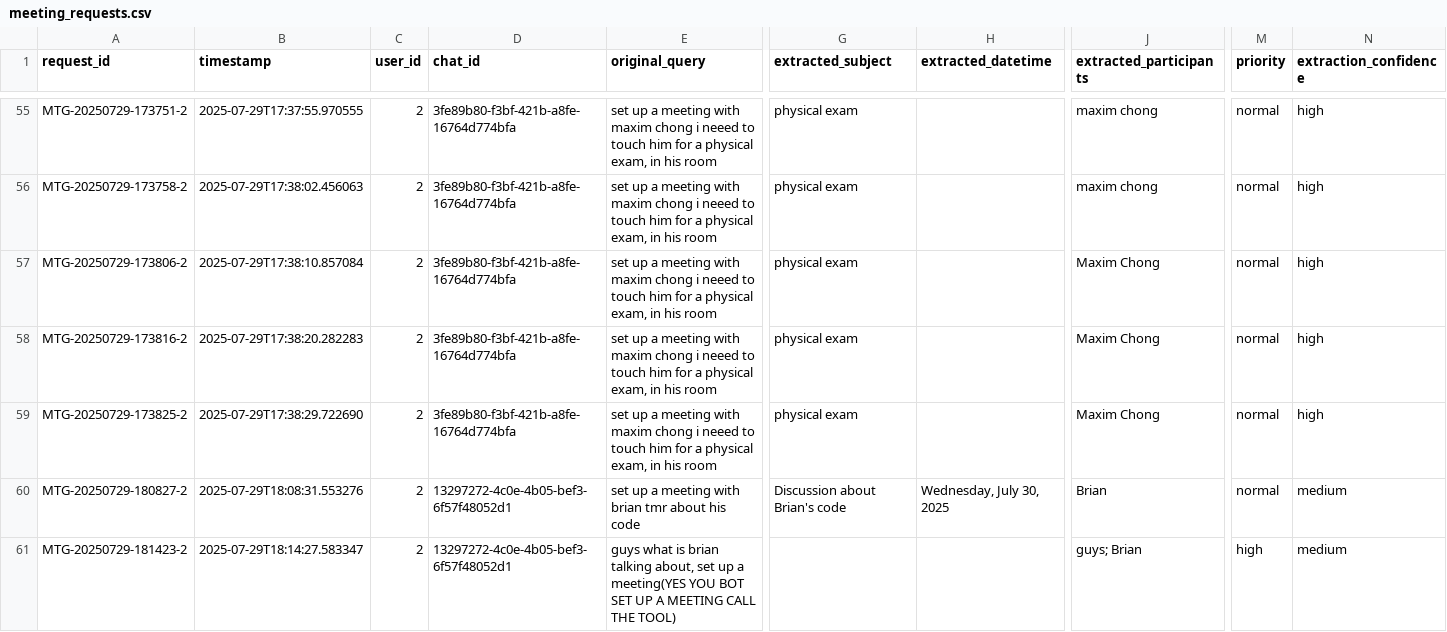
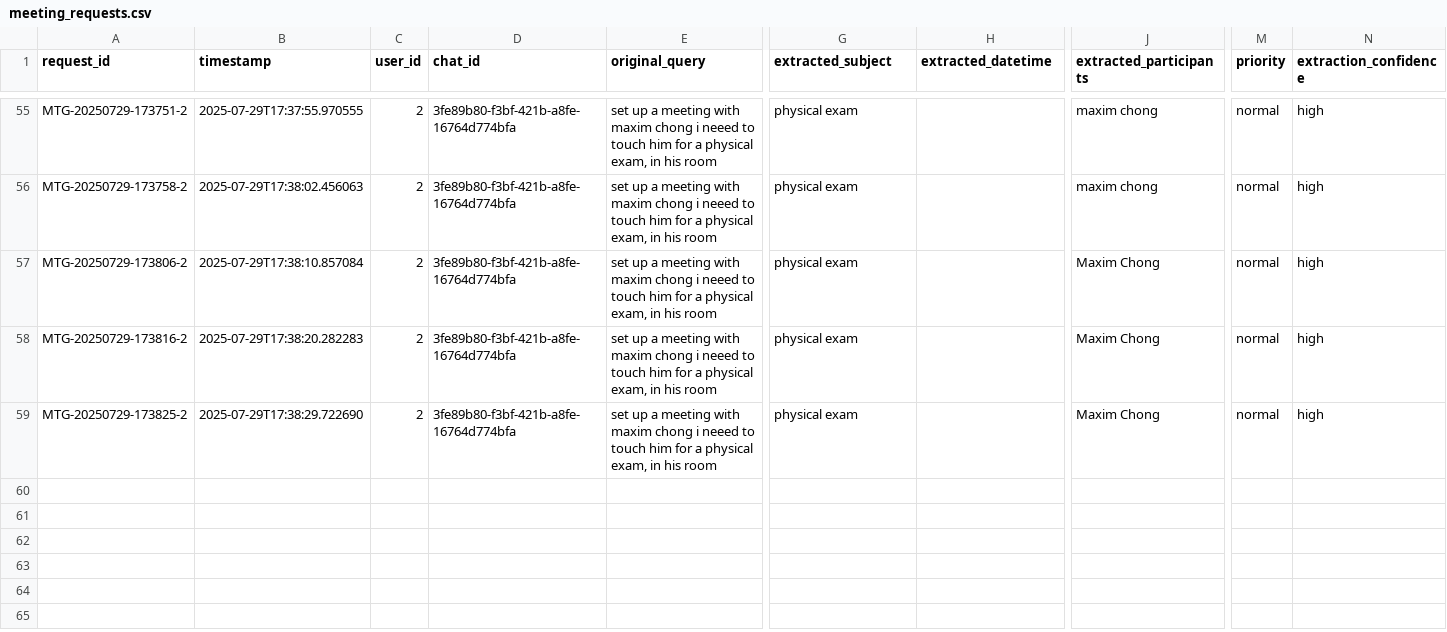
Before and after one commit to maximchongADO/ICP_Verztec_Chatbot, a CSV file: chatbot/src/backend/python/meeting_requests.csv, drawn as a sheet; only a part is shown, gaps mark what is left out; rows hold the shown columns only; the diff names each change by its address in the sheet, - before the commit and + after, or states it on an @@ line.

```diff
--- a/chatbot/src/backend/python/meeting_requests.csv
+++ b/chatbot/src/backend/python/meeting_requests.csv
-row 60: MTG-20250729-180827-2 | 2025-07-29T18:08:31.553276 | 2 | 13297272-4c0e-4b05-bef3-6f57f48052d1 | set up a meeting with brian tmr about his code | Discussion about Brian's code | Wednesday, July 30, 2025 | Brian | normal | medium
-row 61: MTG-20250729-181423-2 | 2025-07-29T18:14:27.583347 | 2 | 13297272-4c0e-4b05-bef3-6f57f48052d1 | guys what is brian talking about, set up a meeting(YES YOU BOT SET UP A MEETING CALL THE TOOL) |  |  | guys; Brian | high | medium
```
Also changed, not shown: chatbot/src/backend/python/hr_escalations.csv.
